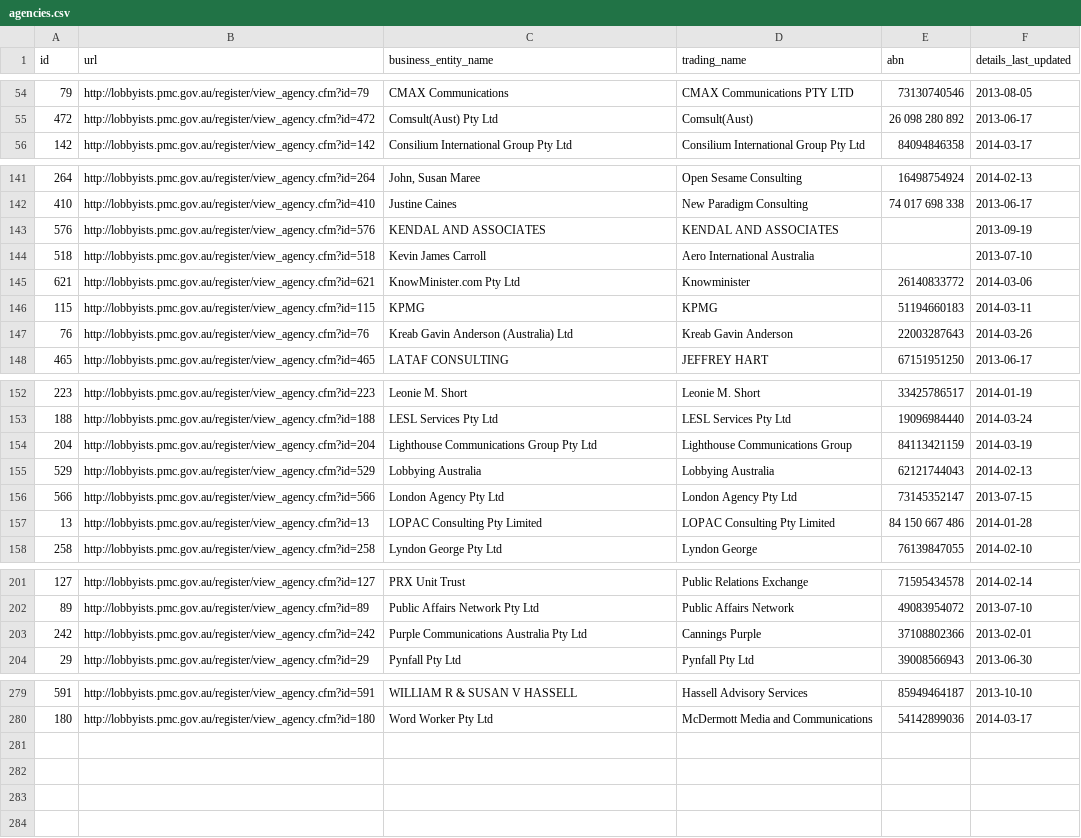
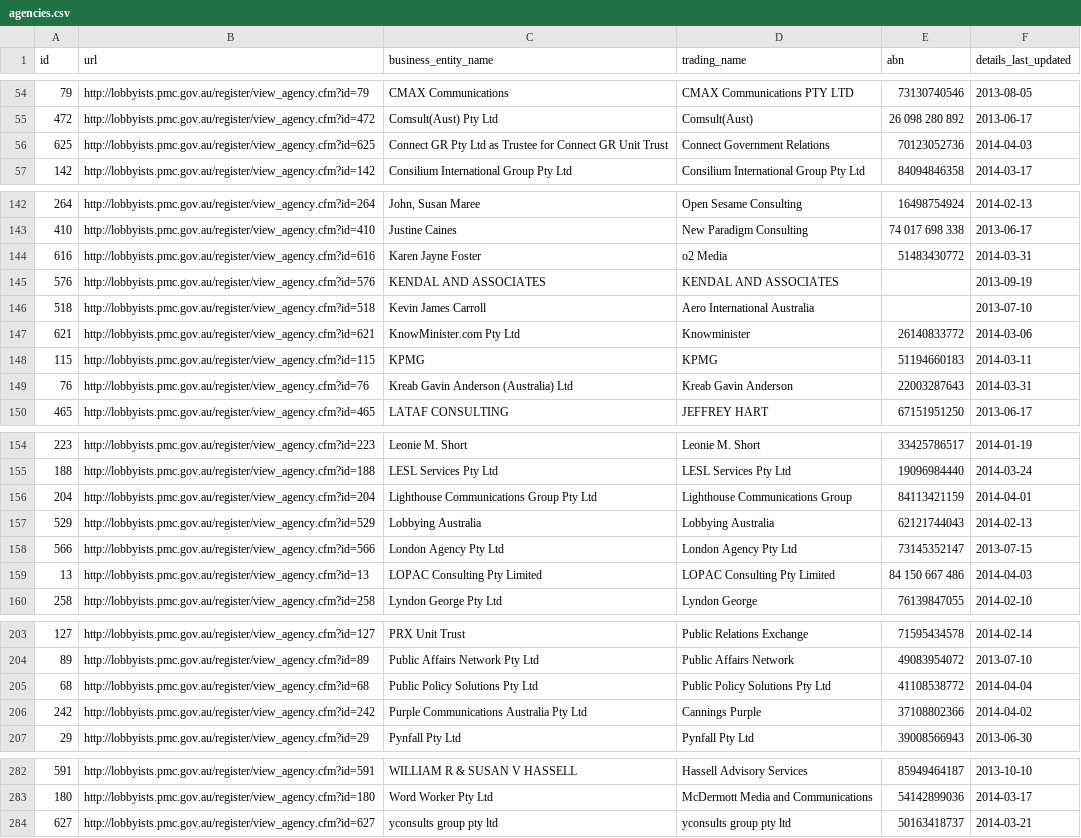
Before and after one commit to henare/australian_government_lobbyists_register, a CSV file: agencies.csv, drawn as a sheet; only a part is shown, gaps mark what is left out; the diff covers the shown part only.

```diff
--- a/agencies.csv
+++ b/agencies.csv
@@ -55,2 +55,3 @@ id,url,business_entity_name,trading_name,abn,details_last_updated
 472,http://lobbyists.pmc.gov.au/register/view_agency.cfm?id=472,Comsult(Aust) Pty Ltd,Comsult(Aust),26 098 280 892,2013-06-17
+625,http://lobbyists.pmc.gov.au/register/view_agency.cfm?id=625,Connect GR Pty Ltd as Trustee for Connect GR Unit Trust,Connect Government Relations,70123052736,2014-04-03
 142,http://lobbyists.pmc.gov.au/register/view_agency.cfm?id=142,Consilium International Group Pty Ltd,Consilium International Group Pty Ltd,84094846358,2014-03-17
@@ -142,2 +143,3 @@ id,url,business_entity_name,trading_name,abn,details_last_updated
 410,http://lobbyists.pmc.gov.au/register/view_agency.cfm?id=410,Justine Caines,New Paradigm Consulting,74 017 698 338,2013-06-17
+616,http://lobbyists.pmc.gov.au/register/view_agency.cfm?id=616,Karen Jayne Foster,o2 Media,51483430772,2014-03-31
 576,http://lobbyists.pmc.gov.au/register/view_agency.cfm?id=576,KENDAL AND ASSOCIATES,KENDAL AND ASSOCIATES,"",2013-09-19
@@ -146,3 +148,3 @@ id,url,business_entity_name,trading_name,abn,details_last_updated
 115,http://lobbyists.pmc.gov.au/register/view_agency.cfm?id=115,KPMG,KPMG,51194660183,2014-03-11
-76,http://lobbyists.pmc.gov.au/register/view_agency.cfm?id=76,Kreab Gavin Anderson (Australia) Ltd,Kreab Gavin Anderson,22003287643,2014-03-26
+76,http://lobbyists.pmc.gov.au/register/view_agency.cfm?id=76,Kreab Gavin Anderson (Australia) Ltd,Kreab Gavin Anderson,22003287643,2014-03-31
 465,http://lobbyists.pmc.gov.au/register/view_agency.cfm?id=465,LATAF CONSULTING ,JEFFREY HART,67151951250,2013-06-17
@@ -153,6 +155,6 @@ id,url,business_entity_name,trading_name,abn,details_last_updated
 188,http://lobbyists.pmc.gov.au/register/view_agency.cfm?id=188,LESL Services Pty Ltd,LESL Services Pty Ltd,19096984440,2014-03-24
-204,http://lobbyists.pmc.gov.au/register/view_agency.cfm?id=204,Lighthouse Communications Group Pty Ltd,Lighthouse Communications Group,84113421159,2014-03-19
+204,http://lobbyists.pmc.gov.au/register/view_agency.cfm?id=204,Lighthouse Communications Group Pty Ltd,Lighthouse Communications Group,84113421159,2014-04-01
 529,http://lobbyists.pmc.gov.au/register/view_agency.cfm?id=529,Lobbying Australia,Lobbying Australia,62121744043,2014-02-13
 566,http://lobbyists.pmc.gov.au/register/view_agency.cfm?id=566,London Agency Pty Ltd,London Agency Pty Ltd,73145352147,2013-07-15
-13,http://lobbyists.pmc.gov.au/register/view_agency.cfm?id=13,LOPAC Consulting Pty Limited,LOPAC Consulting Pty Limited,84 150 667 486 ,2014-01-28
+13,http://lobbyists.pmc.gov.au/register/view_agency.cfm?id=13,LOPAC Consulting Pty Limited,LOPAC Consulting Pty Limited,84 150 667 486 ,2014-04-03
 258,http://lobbyists.pmc.gov.au/register/view_agency.cfm?id=258,Lyndon George Pty Ltd,Lyndon George,76139847055,2014-02-10
@@ -202,3 +204,4 @@ id,url,business_entity_name,trading_name,abn,details_last_updated
 89,http://lobbyists.pmc.gov.au/register/view_agency.cfm?id=89,Public Affairs Network Pty Ltd,Public Affairs Network,49083954072,2013-07-10
-242,http://lobbyists.pmc.gov.au/register/view_agency.cfm?id=242,Purple Communications Australia Pty Ltd,Cannings Purple,37108802366,2013-02-01
+68,http://lobbyists.pmc.gov.au/register/view_agency.cfm?id=68,Public Policy Solutions Pty Ltd,Public Policy Solutions Pty Ltd,41108538772,2014-04-04
+242,http://lobbyists.pmc.gov.au/register/view_agency.cfm?id=242,Purple Communications Australia Pty Ltd,Cannings Purple,37108802366,2014-04-02
 29,http://lobbyists.pmc.gov.au/register/view_agency.cfm?id=29,Pynfall Pty Ltd,Pynfall Pty Ltd,39008566943,2013-06-30
@@ -280 +283,2 @@ id,url,business_entity_name,trading_name,abn,details_last_updated
 180,http://lobbyists.pmc.gov.au/register/view_agency.cfm?id=180,Word Worker Pty Ltd,McDermott Media and Communications,54142899036,2014-03-17
+627,http://lobbyists.pmc.gov.au/register/view_agency.cfm?id=627,yconsults group pty ltd,yconsults group pty ltd,50163418737,2014-03-21
```
Also changed, not shown: 12 edited cells elsewhere in this file, clients.csv, lobbyists.csv, 1 other file.
